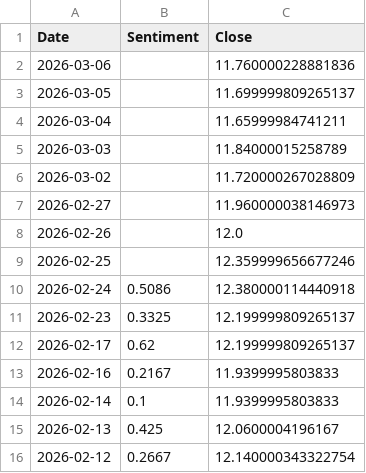
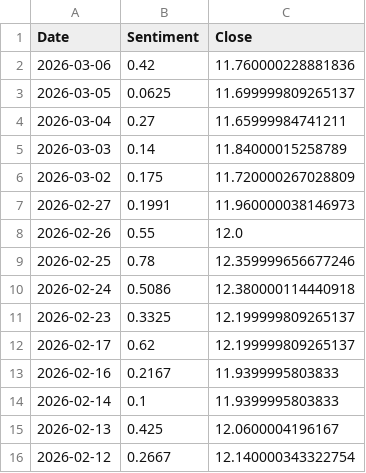
Before and after one commit to kaijian1124/FYP2, a CSV file: Source/Data/processed/sentiment/gpt-5-nano_And_Closing_Price.csv, drawn as a sheet; only a part is shown.

```diff
--- a/Source/Data/processed/sentiment/gpt-5-nano_And_Closing_Price.csv
+++ b/Source/Data/processed/sentiment/gpt-5-nano_And_Closing_Price.csv
@@ -1,10 +1,10 @@
 Date,Sentiment,Close
-2026-03-06,,11.760000228881836
-2026-03-05,,11.699999809265137
-2026-03-04,,11.65999984741211
-2026-03-03,,11.84000015258789
-2026-03-02,,11.720000267028809
-2026-02-27,,11.960000038146973
-2026-02-26,,12.0
-2026-02-25,,12.359999656677246
+2026-03-06,0.42,11.760000228881836
+2026-03-05,0.0625,11.699999809265137
+2026-03-04,0.27,11.65999984741211
+2026-03-03,0.14,11.84000015258789
+2026-03-02,0.175,11.720000267028809
+2026-02-27,0.1991,11.960000038146973
+2026-02-26,0.55,12.0
+2026-02-25,0.78,12.359999656677246
 2026-02-24,0.5086,12.380000114440918
```
Also changed, not shown: Source/Data/processed/sentiment/gpt-5-mini_And_Closing_Price.csv, Source/Data/processed/sentiment/gpt-5-mini_avg_sentiment.csv, 9 other files.
